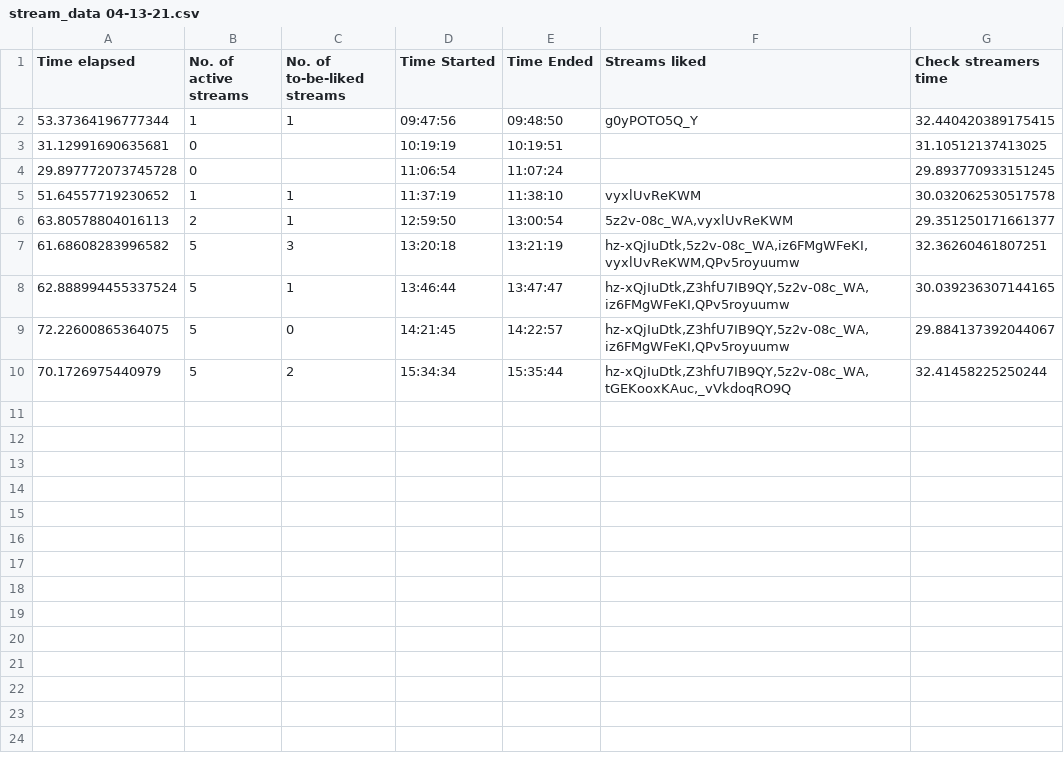
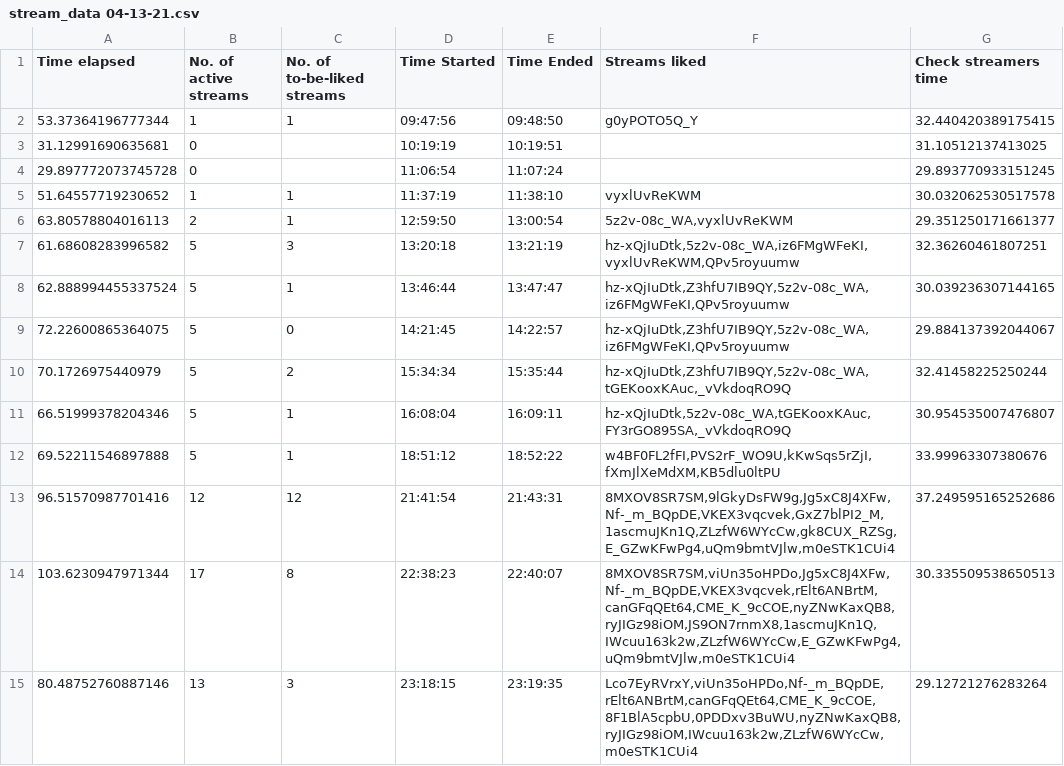
Before and after one commit to H-isaac23/Youtube-Streams-Liker, a CSV file: Stream data/stream_data 04-13-21.csv, drawn as a sheet.

Commit message:
final stream data 4-13-21

```diff
--- a/Stream data/stream_data 04-13-21.csv
+++ b/Stream data/stream_data 04-13-21.csv
@@ -10 +10,6 @@ Time elapsed,No. of active streams,No. of to-be-liked streams,Time Started,Time
 70.1726975440979,5,2,15:34:34,15:35:44,"hz-xQjIuDtk,Z3hfU7IB9QY,5z2v-08c_WA,tGEKooxKAuc,_vVkdoqRO9Q",32.41458225250244
+66.51999378204346,5,1,16:08:04,16:09:11,"hz-xQjIuDtk,5z2v-08c_WA,tGEKooxKAuc,FY3rGO895SA,_vVkdoqRO9Q",30.954535007476807
+69.52211546897888,5,1,18:51:12,18:52:22,"w4BF0FL2fFI,PVS2rF_WO9U,kKwSqs5rZjI,fXmJlXeMdXM,KB5dlu0ltPU",33.99963307380676
+96.51570987701416,12,12,21:41:54,21:43:31,"8MXOV8SR7SM,9lGkyDsFW9g,Jg5xC8J4XFw,Nf-_m_BQpDE,VKEX3vqcvek,GxZ7blPI2_M,1ascmuJKn1Q,ZLzfW6WYcCw,gk8CUX_RZSg,E_GZwKFwPg4,uQm9bmtVJlw,m0eSTK1CUi4",37.249595165252686
+103.6230947971344,17,8,22:38:23,22:40:07,"8MXOV8SR7SM,viUn35oHPDo,Jg5xC8J4XFw,Nf-_m_BQpDE,VKEX3vqcvek,rElt6ANBrtM,canGFqQEt64,CME_K_9cCOE,nyZNwKaxQB8,ryJIGz98iOM,JS9ON7rnmX8,1ascmuJKn1Q,IWcuu163k2w,ZLzfW6WYcCw,E_GZwKFwPg4,uQm9bmtVJlw,m0eSTK1CUi4",30.335509538650513
+80.48752760887146,13,3,23:18:15,23:19:35,"Lco7EyRVrxY,viUn35oHPDo,Nf-_m_BQpDE,rElt6ANBrtM,canGFqQEt64,CME_K_9cCOE,8F1BlA5cpbU,0PDDxv3BuWU,nyZNwKaxQB8,ryJIGz98iOM,IWcuu163k2w,ZLzfW6WYcCw,m0eSTK1CUi4",29.12721276283264
```
